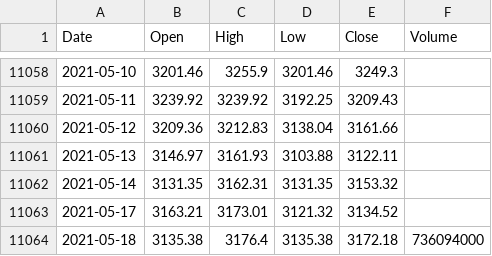
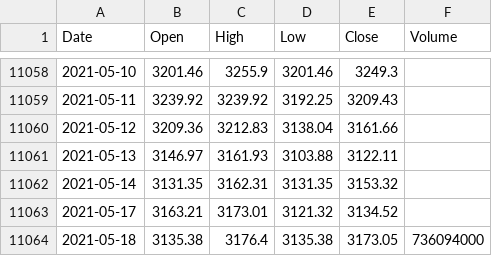
Before and after one commit to KwangYeol/stock-now, a CSV file: index/kospi.csv, drawn as a sheet; only a part is shown, gaps mark what is left out.

```diff
--- a/index/kospi.csv
+++ b/index/kospi.csv
@@ -11063,2 +11063,2 @@ Date,Open,High,Low,Close,Volume
 2021-05-17,3163.21,3173.01,3121.32,3134.52
-2021-05-18,3135.38,3176.4,3135.38,3172.18,736094000
+2021-05-18,3135.38,3176.4,3135.38,3173.05,736094000
```
Also changed, not shown: index/nikkei225.csv.
